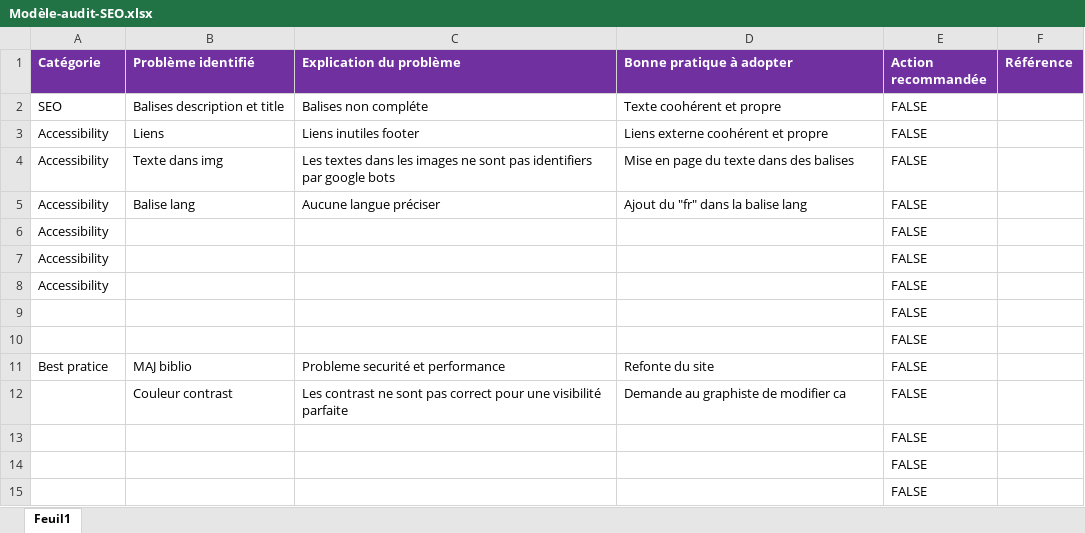
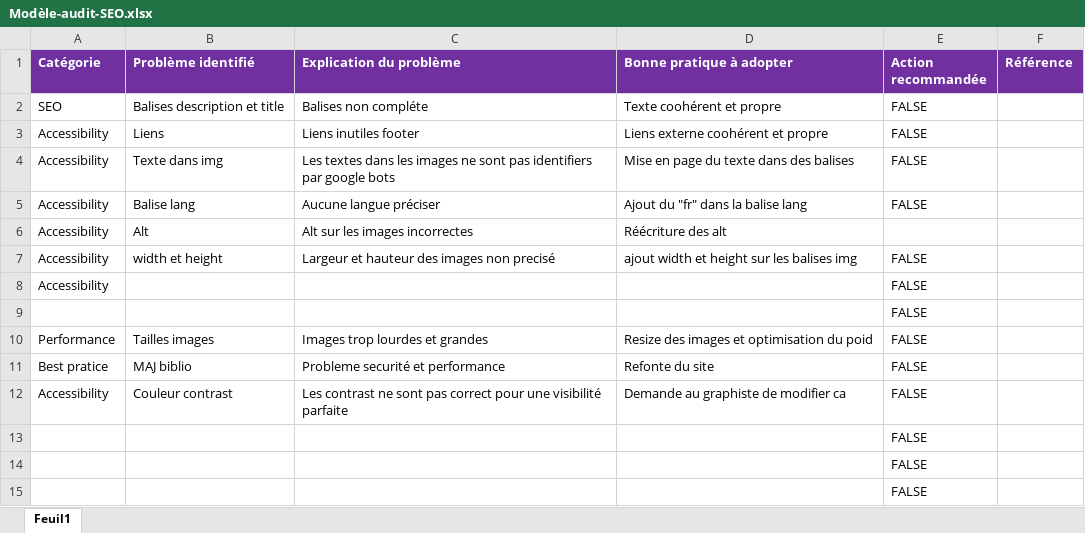
Before and after one commit to Co21c/CorentinClerc_4_26012021, an Excel workbook: Modèle-audit-SEO.xlsx, sheet Feuil1, drawn as a sheet; values as stored, in another font and other column widths than the file's, no borders; removed rows and columns are numbered as before the commit, all else as after; the diff names each change by its address in the sheet, - before the commit and + after, or states it on an @@ line.

Commit message:
ajout aria label

```diff
--- a/Modèle-audit-SEO.xlsx (sheet Feuil1)
+++ b/Modèle-audit-SEO.xlsx (sheet Feuil1)
-row 6: Accessibility |  |  |  | FALSE
+row 6: Accessibility | Alt | Alt sur les images incorrectes | Réécriture des alt
-B7 (Problème identifié): (empty)
+B7 (Problème identifié): width et height
-C7 (Explication du problème): (empty)
+C7 (Explication du problème): Largeur et hauteur des images non precisé
-D7 (Bonne pratique à adopter): (empty)
+D7 (Bonne pratique à adopter): ajout width et height sur les balises img
-row 10:  |  |  |  | FALSE
+row 10: Performance | Tailles images | Images trop lourdes et grandes | Resize des images et optimisation du poid | FALSE
-A12 (Catégorie): (empty)
+A12 (Catégorie): Accessibility
```
Also changed, not shown: 2 other files.
